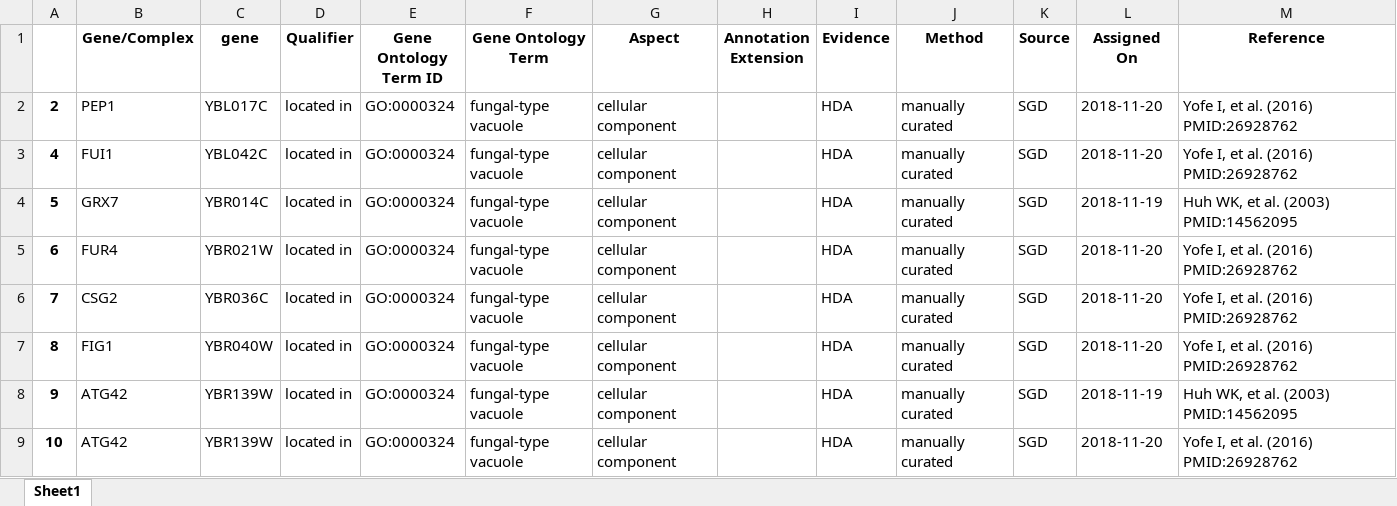
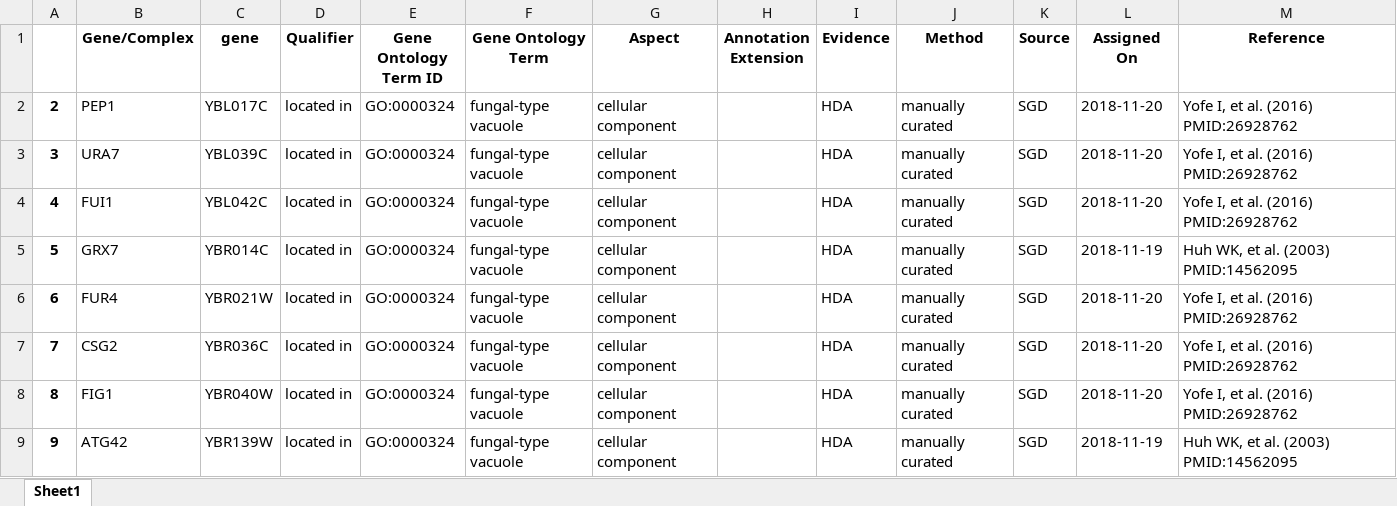
Before and after one commit to hongzhonglu/large_scale_yeast_proteomics_analysis, an Excel workbook: data/sce_compartment_curation/2026_curated/fungal_type_vacuole_annotations.xlsx, sheet Sheet1, drawn as a sheet; only a part is shown; the shorter side is filled out with more unchanged rows; values as stored, in another font and other column widths than the file's, no borders; the diff names each change by its address in the sheet, - before the commit and + after, or states it on an @@ line.

```diff
--- a/data/sce_compartment_curation/2026_curated/fungal_type_vacuole_annotations.xlsx (sheet Sheet1)
+++ b/data/sce_compartment_curation/2026_curated/fungal_type_vacuole_annotations.xlsx (sheet Sheet1)
+row 3: 3 | URA7 | YBL039C | located in | GO:0000324 | fungal-type vacuole | cellular component |  | HDA | manually curated | SGD | 2018-11-20 | Yofe I, et al. (2016) PMID:26928762
```
Also changed, not shown: data/compartment_sce_curation.xlsx, data/proteomics/all_organelle_fraction_test.xlsx, 23 other files.
